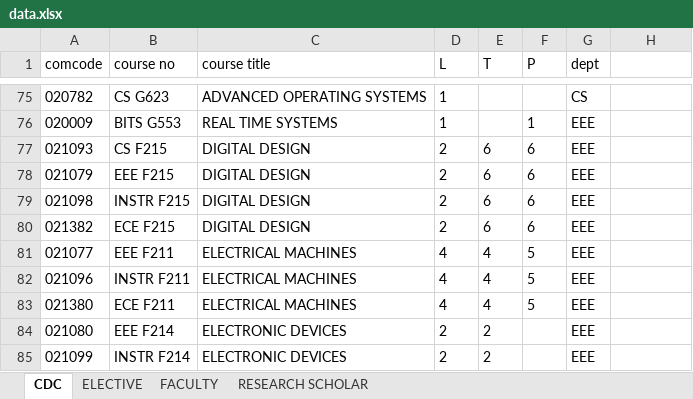
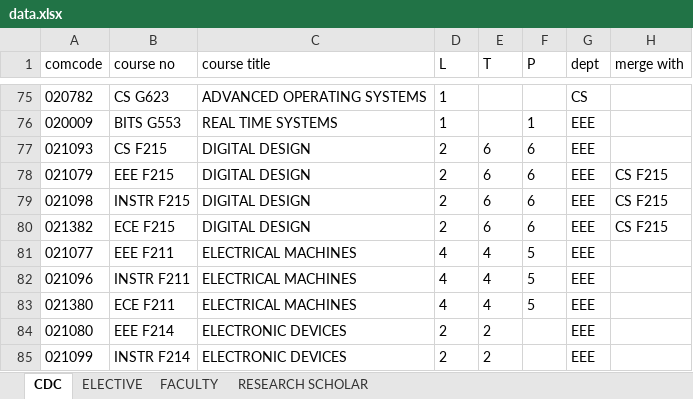
Before and after one commit to Yash0150/AUGSD_time_table_project, an Excel workbook: data.xlsx, sheet CDC, drawn as a sheet; only a part is shown, gaps mark what is left out; values as stored, in another font and other column widths than the file's, no borders; conditional formats not drawn; the diff names each change by its address in the sheet, - before the commit and + after, or states it on an @@ line.

Commit message:
add merge course feature

```diff
--- a/data.xlsx (sheet CDC)
+++ b/data.xlsx (sheet CDC)
-H1: (empty)
+H1: merge with
-H78:H80 (merge with): (empty)
+H78:H80 (merge with): CS F215
```
Also changed, not shown: sheet ELECTIVE, 11 other files.
